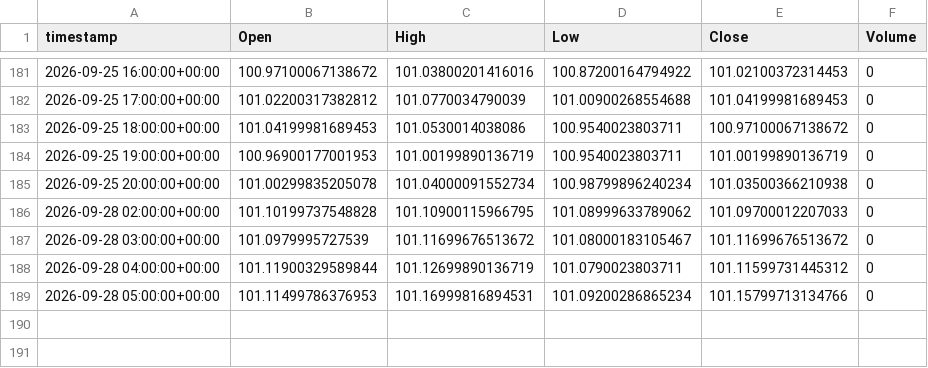
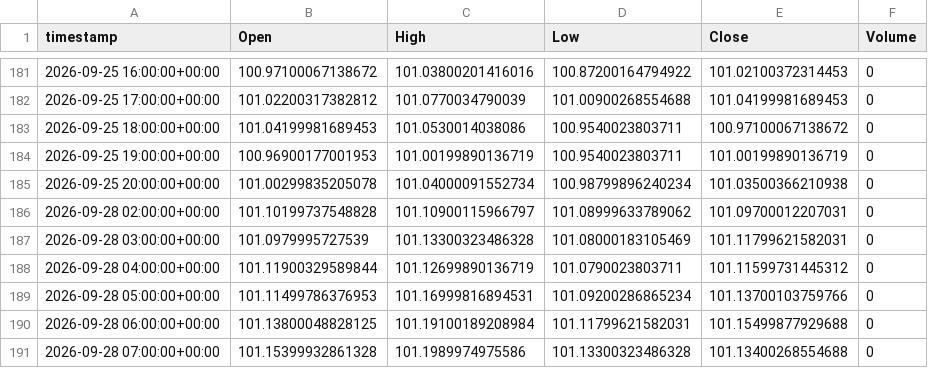
Before and after one commit to evsayar33-oss/tier1_quant_terminal, a CSV file: ohlcv_history/DX-Y.NYB.csv, drawn as a sheet; only a part is shown, gaps mark what is left out.

```diff
--- a/ohlcv_history/DX-Y.NYB.csv
+++ b/ohlcv_history/DX-Y.NYB.csv
@@ -185,5 +185,7 @@ timestamp,Open,High,Low,Close,Volume
 2026-09-25 20:00:00+00:00,101.00299835205078,101.04000091552734,100.98799896240234,101.03500366210938,0
-2026-09-28 02:00:00+00:00,101.10199737548828,101.10900115966795,101.08999633789062,101.09700012207033,0
-2026-09-28 03:00:00+00:00,101.0979995727539,101.11699676513672,101.08000183105467,101.11699676513672,0
+2026-09-28 02:00:00+00:00,101.10199737548828,101.10900115966797,101.08999633789062,101.09700012207031,0
+2026-09-28 03:00:00+00:00,101.0979995727539,101.13300323486328,101.08000183105469,101.11799621582031,0
 2026-09-28 04:00:00+00:00,101.11900329589844,101.12699890136719,101.0790023803711,101.11599731445312,0
-2026-09-28 05:00:00+00:00,101.11499786376953,101.16999816894531,101.09200286865234,101.15799713134766,0
+2026-09-28 05:00:00+00:00,101.11499786376953,101.16999816894531,101.09200286865234,101.13700103759766,0
+2026-09-28 06:00:00+00:00,101.13800048828125,101.19100189208984,101.11799621582031,101.15499877929688,0
+2026-09-28 07:00:00+00:00,101.15399932861328,101.1989974975586,101.13300323486328,101.13400268554688,0
```
Also changed, not shown: ohlcv_history/CL_F.csv, ohlcv_history/GC_F.csv, 24 other files.
